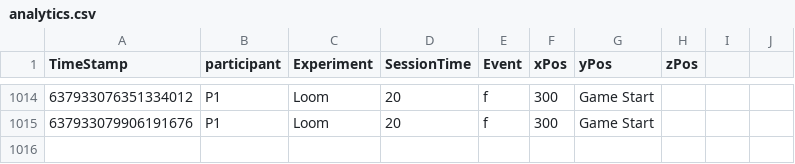
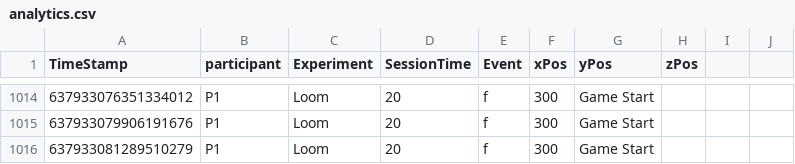
Before and after one commit to TLSimmons42/loom-master, a CSV file: Assets/Analytics/analytics.csv, drawn as a sheet; only a part is shown, gaps mark what is left out; the diff names each change by its address in the sheet, - before the commit and + after, or states it on an @@ line.

```diff
--- a/Assets/Analytics/analytics.csv
+++ b/Assets/Analytics/analytics.csv
+row 1016: 637933081289510279 | P1 | Loom | 20 | f | 300 | Game Start
```
Also changed, not shown: 2 other files.
